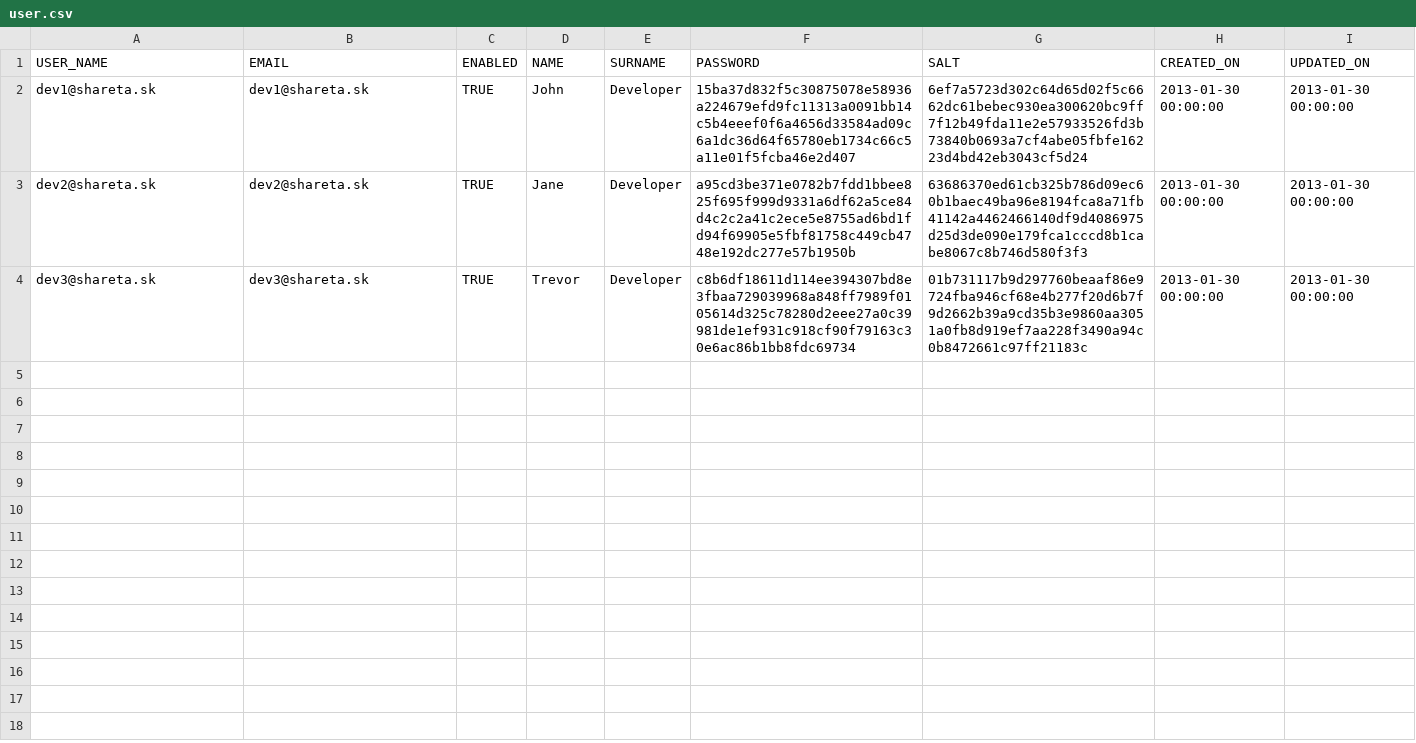
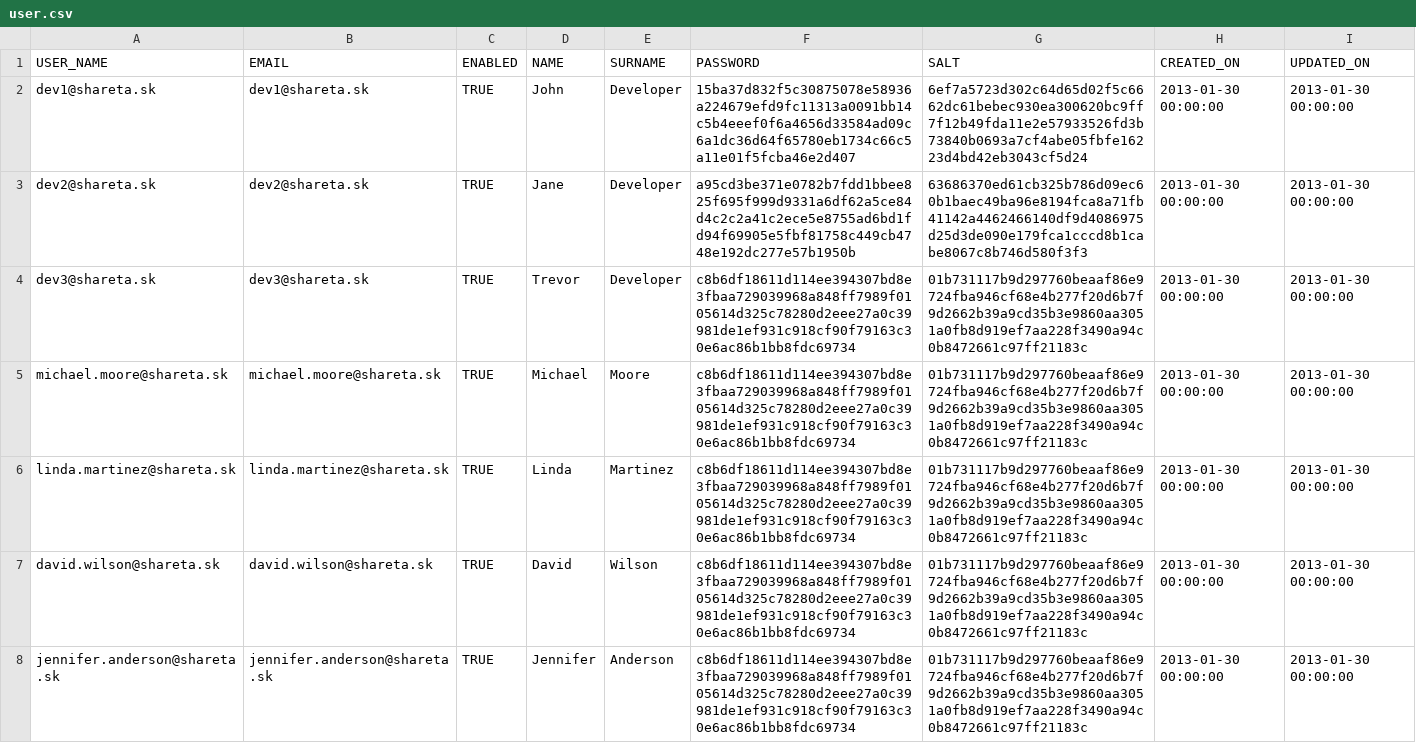
Before and after one commit to sharetask/sharetask, a CSV file: database/src/main/resources/db/migration/dev/user.csv, drawn as a sheet; the diff names each change by its address in the sheet, - before the commit and + after, or states it on an @@ line.

```diff
--- a/database/src/main/resources/db/migration/dev/user.csv
+++ b/database/src/main/resources/db/migration/dev/user.csv
+row 5: michael.moore@shareta.sk | michael.moore@shareta.sk | TRUE | Michael | Moore | c8b6df18611d114ee394307bd8e3fbaa729039968a848ff7989f0105614d325c78280d2eee27a0c39981de1ef931c918cf90f79163c30e6ac86b1bb8fdc69734 | 01b731117b9d297760beaaf86e9724fba946cf68e4b277f20d6b7f9d2662b39a9cd35b3e9860aa3051a0fb8d919ef7aa228f3490a94c0b8472661c97ff21183c | 2013-01-30 00:00:00 | 2013-01-30 00:00:00
+row 6: linda.martinez@shareta.sk | linda.martinez@shareta.sk | TRUE | Linda | Martinez | c8b6df18611d114ee394307bd8e3fbaa729039968a848ff7989f0105614d325c78280d2eee27a0c39981de1ef931c918cf90f79163c30e6ac86b1bb8fdc69734 | 01b731117b9d297760beaaf86e9724fba946cf68e4b277f20d6b7f9d2662b39a9cd35b3e9860aa3051a0fb8d919ef7aa228f3490a94c0b8472661c97ff21183c | 2013-01-30 00:00:00 | 2013-01-30 00:00:00
+row 7: david.wilson@shareta.sk | david.wilson@shareta.sk | TRUE | David | Wilson | c8b6df18611d114ee394307bd8e3fbaa729039968a848ff7989f0105614d325c78280d2eee27a0c39981de1ef931c918cf90f79163c30e6ac86b1bb8fdc69734 | 01b731117b9d297760beaaf86e9724fba946cf68e4b277f20d6b7f9d2662b39a9cd35b3e9860aa3051a0fb8d919ef7aa228f3490a94c0b8472661c97ff21183c | 2013-01-30 00:00:00 | 2013-01-30 00:00:00
+row 8: jennifer.anderson@shareta.sk | jennifer.anderson@shareta.sk | TRUE | Jennifer | Anderson | c8b6df18611d114ee394307bd8e3fbaa729039968a848ff7989f0105614d325c78280d2eee27a0c39981de1ef931c918cf90f79163c30e6ac86b1bb8fdc69734 | 01b731117b9d297760beaaf86e9724fba946cf68e4b277f20d6b7f9d2662b39a9cd35b3e9860aa3051a0fb8d919ef7aa228f3490a94c0b8472661c97ff21183c | 2013-01-30 00:00:00 | 2013-01-30 00:00:00
```
Also changed, not shown: database/src/main/resources/db/migration/dev/comment.csv, database/src/main/resources/db/migration/dev/task.csv, 12 other files.
